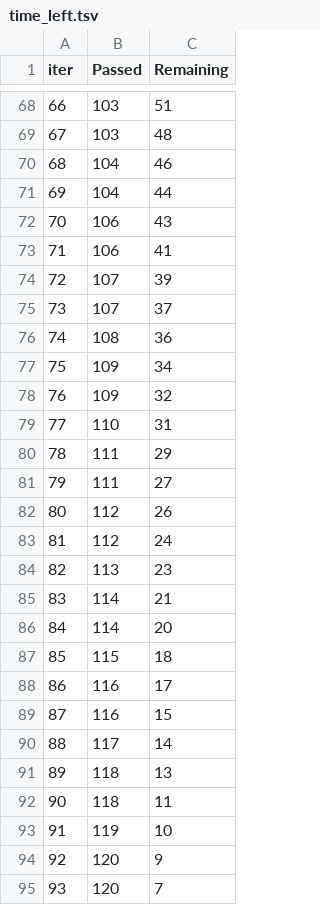
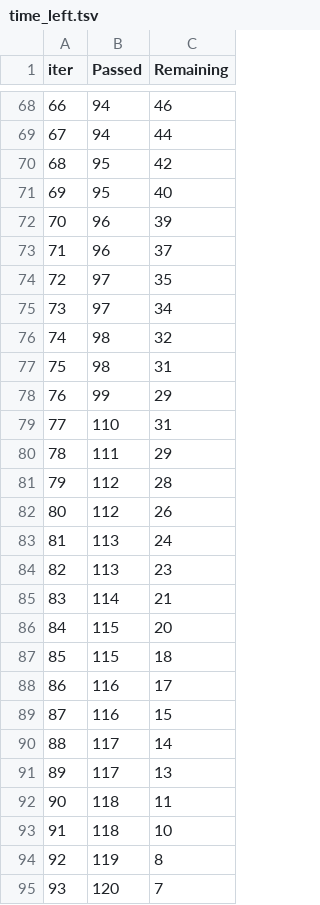
Before and after one commit to ppimas-uoc/TFG---Inteligencia-Artificial, a TSV file: Fase 2/catboost_info/time_left.tsv, drawn as a sheet; only a part is shown, gaps mark what is left out; the diff covers the shown part only.

```diff
--- a/Fase 2/catboost_info/time_left.tsv
+++ b/Fase 2/catboost_info/time_left.tsv
@@ -68,20 +68,20 @@ iter	Passed	Remaining
-66	103	51
-67	103	48
-68	104	46
-69	104	44
-70	106	43
-71	106	41
-72	107	39
-73	107	37
-74	108	36
-75	109	34
-76	109	32
+66	94	46
+67	94	44
+68	95	42
+69	95	40
+70	96	39
+71	96	37
+72	97	35
+73	97	34
+74	98	32
+75	98	31
+76	99	29
 77	110	31
 78	111	29
-79	111	27
+79	112	28
 80	112	26
-81	112	24
+81	113	24
 82	113	23
 83	114	21
-84	114	20
+84	115	20
 85	115	18
@@ -90,6 +90,6 @@ iter	Passed	Remaining
 88	117	14
-89	118	13
+89	117	13
 90	118	11
-91	119	10
-92	120	9
+91	118	10
+92	119	8
 93	120	7
```
Also changed, not shown: 139 edited cells elsewhere in this file, carbon/emissions.csv, 21 other files.
